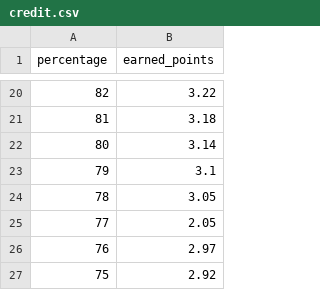
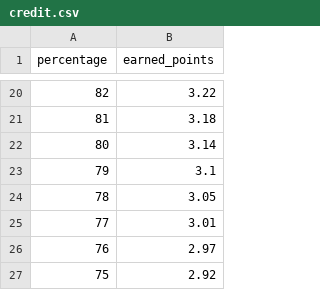
Before and after one commit to sispt/grade-phoenix-bot, a CSV file: storage/credit.csv, drawn as a sheet; only a part is shown, gaps mark what is left out.

```diff
--- a/storage/credit.csv
+++ b/storage/credit.csv
@@ -24,3 +24,3 @@ percentage,earned_points
 78,3.05
-77,2.05
+77,3.01
 76,2.97
```
Also changed, not shown: 6 other files.
